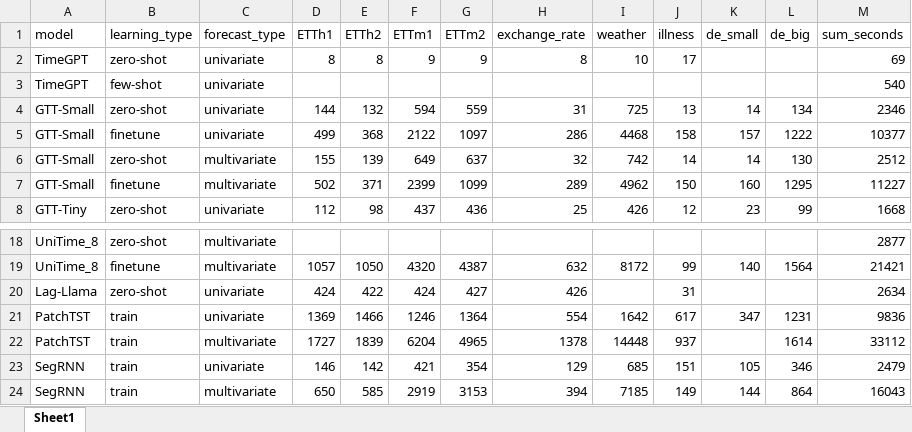
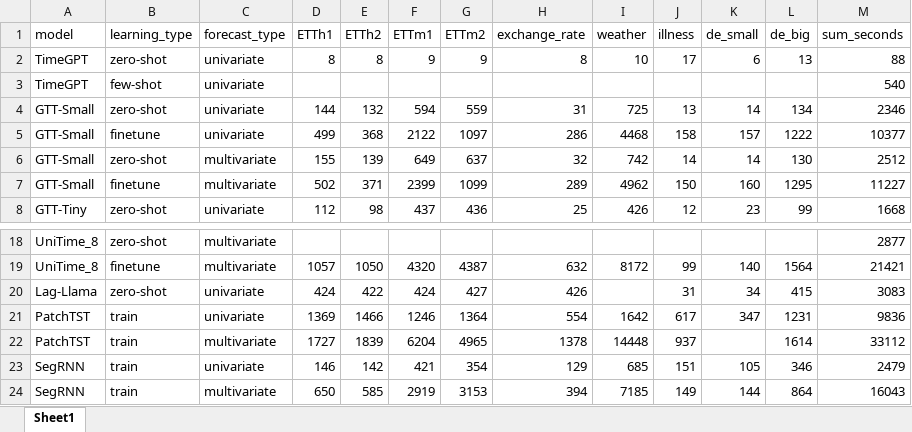
Before and after one commit to m6129/VKR, an Excel workbook: Experiment_results/xlsx_format/ex_time.xlsx, sheet Sheet1, drawn as a sheet; only a part is shown, gaps mark what is left out; values as stored, in another font and other column widths than the file's, no borders; the diff names each change by its address in the sheet, - before the commit and + after, or states it on an @@ line.

```diff
--- a/Experiment_results/xlsx_format/ex_time.xlsx (sheet Sheet1)
+++ b/Experiment_results/xlsx_format/ex_time.xlsx (sheet Sheet1)
-K2 (de_small): (empty)
+K2 (de_small): 6
-L2 (de_big): (empty)
+L2 (de_big): 13
-M2 (sum_seconds): 69
+M2 (sum_seconds): 88
-K20 (de_small): (empty)
+K20 (de_small): 34
-L20 (de_big): (empty)
+L20 (de_big): 415
-M20 (sum_seconds): 2634
+M20 (sum_seconds): 3083
```
Also changed, not shown: 1 other file.
